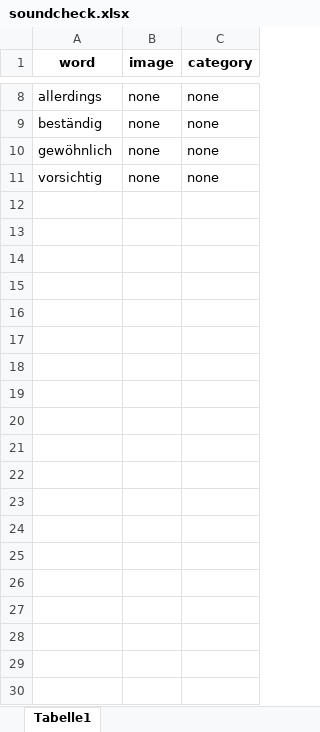
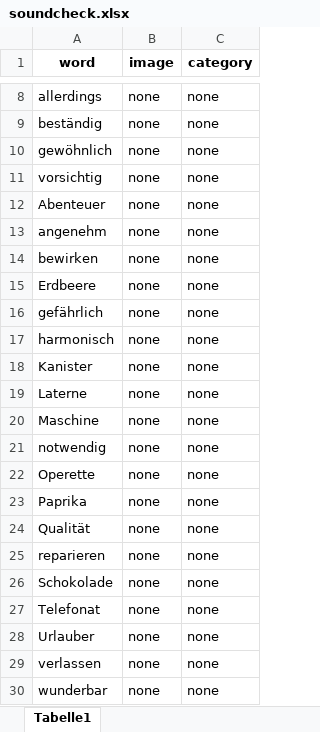
Before and after one commit to CIMH-Clinical-Psychology/EMS-TMR-Experiment, an Excel workbook: sequences/soundcheck.xlsx, sheet Tabelle1, drawn as a sheet; only a part is shown, gaps mark what is left out; values as stored, in another font and other column widths than the file's, no borders; the diff covers the shown part only; the diff names each change by its address in the sheet, - before the commit and + after, or states it on an @@ line.

```diff
--- a/sequences/soundcheck.xlsx (sheet Tabelle1)
+++ b/sequences/soundcheck.xlsx (sheet Tabelle1)
+row 12: Abenteuer | none | none
+row 13: angenehm | none | none
+row 14: bewirken | none | none
+row 15: Erdbeere | none | none
+row 16: gefährlich | none | none
+row 17: harmonisch | none | none
+row 18: Kanister | none | none
+row 19: Laterne | none | none
+row 20: Maschine | none | none
+row 21: notwendig | none | none
+row 22: Operette | none | none
+row 23: Paprika | none | none
+row 24: Qualität | none | none
+row 25: reparieren | none | none
+row 26: Schokolade | none | none
+row 27: Telefonat | none | none
+row 28: Urlauber | none | none
+row 29: verlassen | none | none
+row 30: wunderbar | none | none
```
Also changed, not shown: 11 added rows elsewhere in this sheet, stimuli/words_de_3_silben.xlsx, 36 other files.
